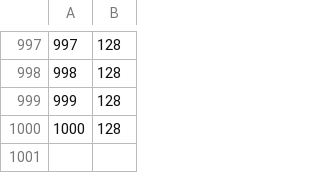
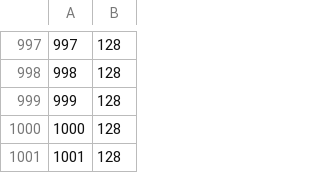
Before and after one commit to katsuharu/sample_app, a CSV file: db/thousand_lunches.csv, drawn as a sheet; only a part is shown, gaps mark what is left out; the diff names each change by its address in the sheet, - before the commit and + after, or states it on an @@ line.

```diff
--- a/db/thousand_lunches.csv
+++ b/db/thousand_lunches.csv
+row 1001: 1001 | 128
```
Also changed, not shown: db/user_thousand.csv.
